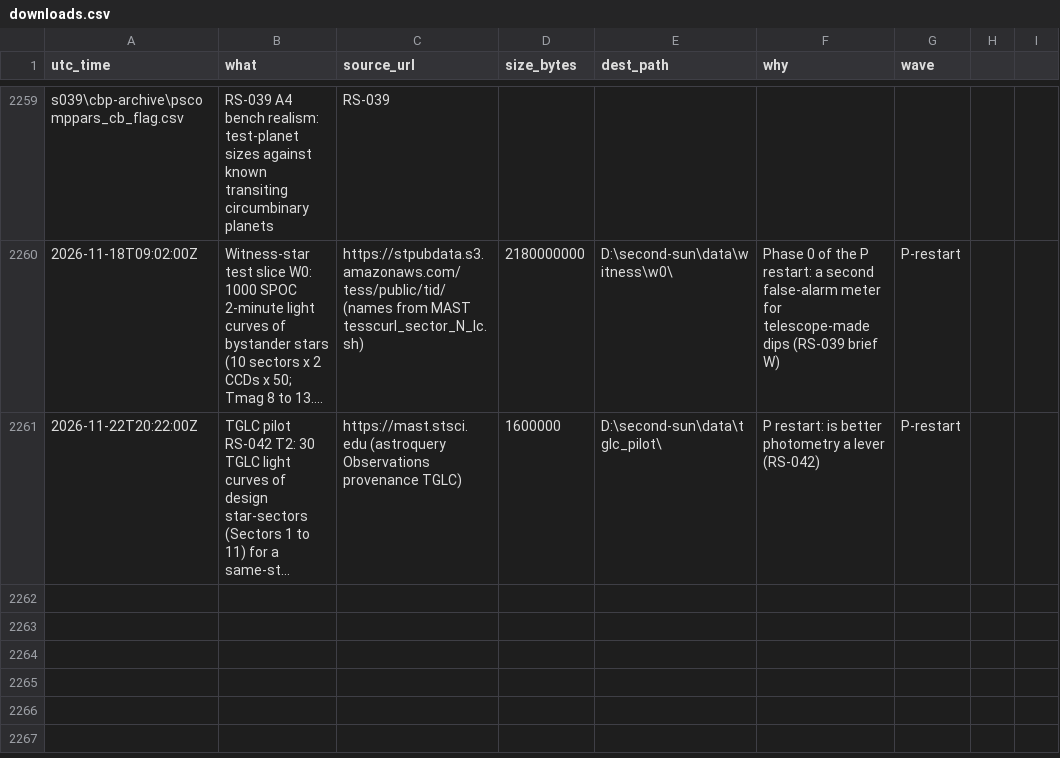
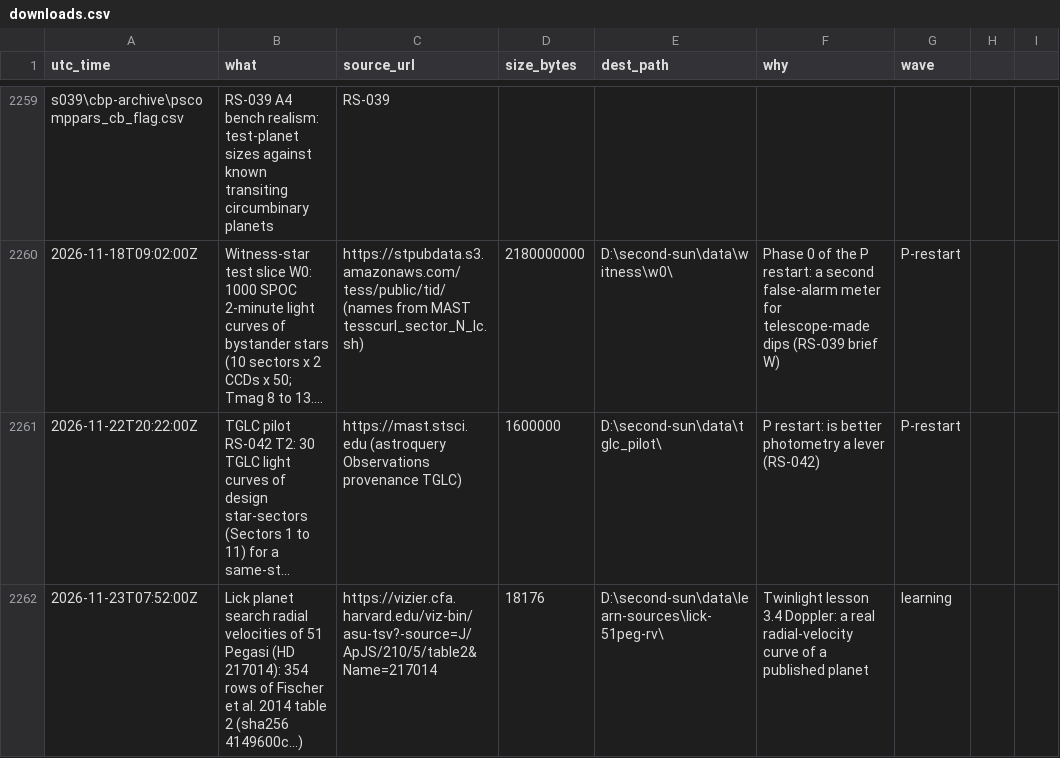
Before and after one commit to M1Smacker/second-sun, a CSV file: research/downloads.csv, drawn as a sheet; only a part is shown, gaps mark what is left out; long unchanged cells end in …; the diff names each change by its address in the sheet, - before the commit and + after, or states it on an @@ line.

```diff
--- a/research/downloads.csv
+++ b/research/downloads.csv
+row 2262: 2026-11-23T07:52:00Z | Lick planet search radial velocities of 51 Pegasi (HD 217014): 354 rows of Fischer et al. 2014 table 2 (sha256 4149600c...) | https://vizier.cfa.harvard.edu/viz-bin/asu-tsv?-source=J/ApJS/210/5/table2&Name=217014 | 18176 | D:\second-sun\data\learn-sources\lick-51peg-rv\ | Twinlight lesson 3.4 Doppler: a real radial-velocity curve of a published planet | learning
```
Also changed, not shown: 12 other files.
